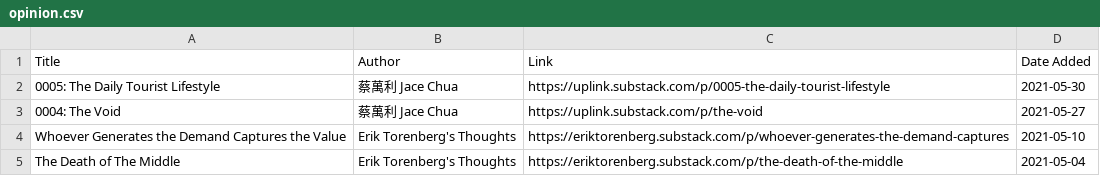
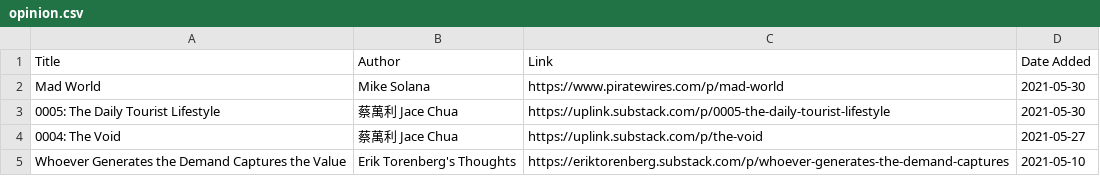
Before and after one commit to satellitelayer/infinite-library-babel, a CSV file: opinion.csv, drawn as a sheet; only a part is shown; the shorter side is filled out with more unchanged rows; the diff names each change by its address in the sheet, - before the commit and + after, or states it on an @@ line.

Commit message:
Update opinion.csv

```diff
--- a/opinion.csv
+++ b/opinion.csv
+row 2: Mad World | Mike Solana | https://www.piratewires.com/p/mad-world | 2021-05-30
```
